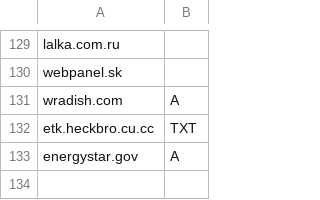
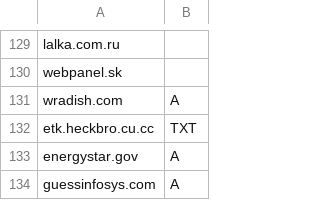
Before and after one commit to smurfmonitor/dns-iptables-rules, a CSV file: abused_domains.csv, drawn as a sheet; only a part is shown, gaps mark what is left out.

Commit message:
New domain guessinfosys.com

```diff
--- a/abused_domains.csv
+++ b/abused_domains.csv
@@ -133 +133,2 @@ etk.heckbro.cu.cc; TXT
 energystar.gov; A
+guessinfosys.com; A
```
Also changed, not shown: 2 other files.
